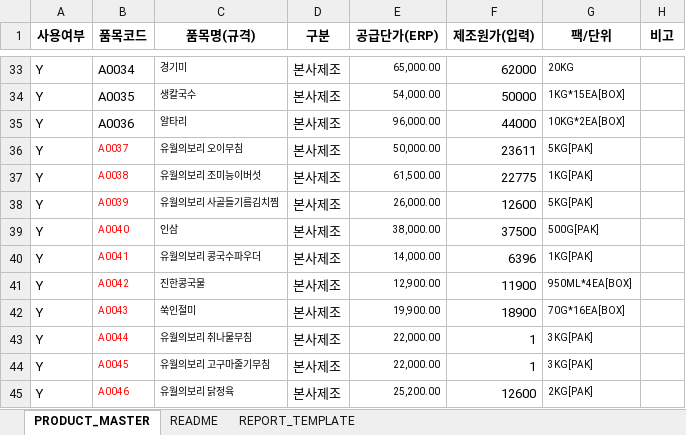
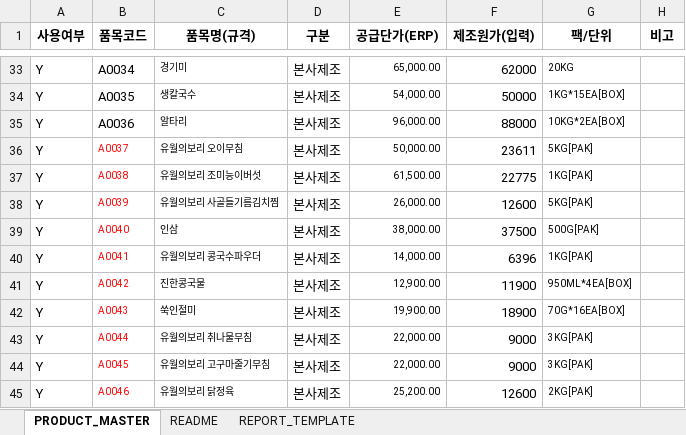
Before and after one commit to kdh47537260-cmd/union-report-bot, an Excel workbook: 유월의보리_product_master.xlsx, sheet PRODUCT_MASTER, drawn as a sheet; only a part is shown, gaps mark what is left out; values as stored, in another font and other column widths than the file's, no borders; conditional formats and table styles not drawn; the diff names each change by its address in the sheet, - before the commit and + after, or states it on an @@ line.

```diff
--- a/유월의보리_product_master.xlsx (sheet PRODUCT_MASTER)
+++ b/유월의보리_product_master.xlsx (sheet PRODUCT_MASTER)
-F35 (제조원가(입력)): 44000
+F35 (제조원가(입력)): 88000
-F43:F44 (제조원가(입력)): 1
+F43:F44 (제조원가(입력)): 9000
```
